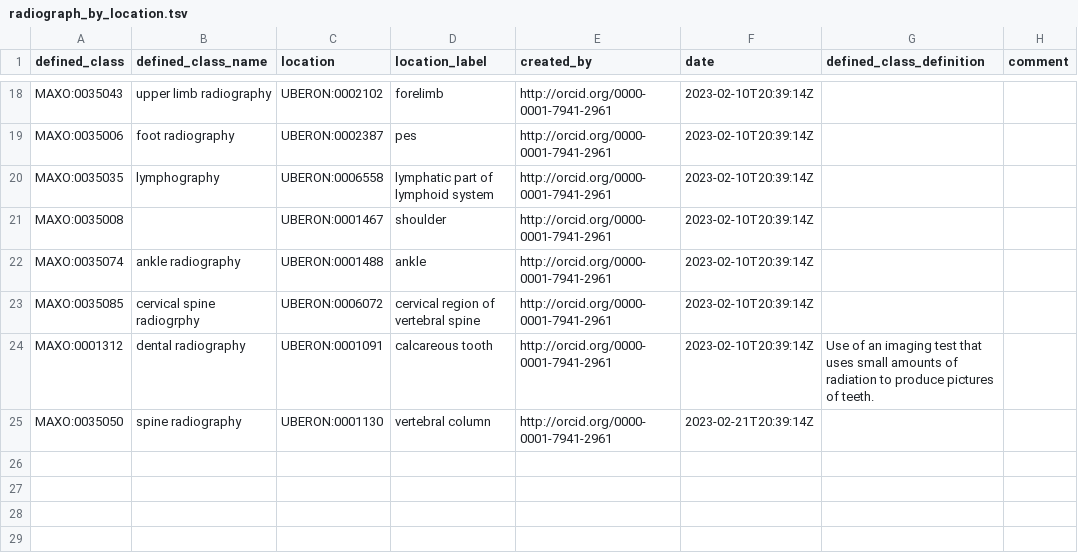
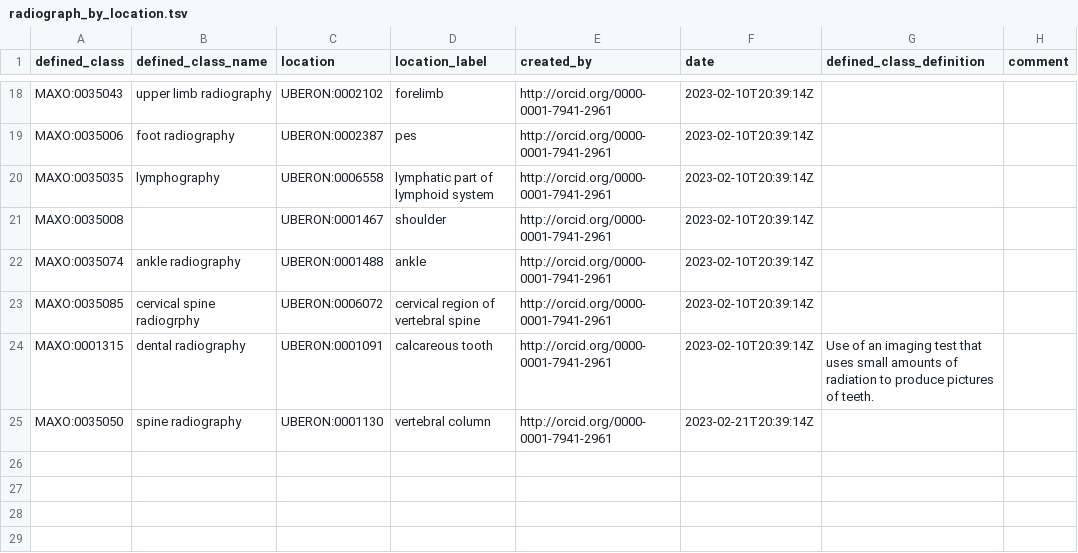
Before and after one commit to monarch-initiative/MAxO, a TSV file: src/patterns/data/manual/radiograph_by_location.tsv, drawn as a sheet; only a part is shown, gaps mark what is left out; the diff names each change by its address in the sheet, - before the commit and + after, or states it on an @@ line.

```diff
--- a/src/patterns/data/manual/radiograph_by_location.tsv
+++ b/src/patterns/data/manual/radiograph_by_location.tsv
-A24 (defined_class): MAXO:0001312
+A24 (defined_class): MAXO:0001315
```
Also changed, not shown: 3 other files.
